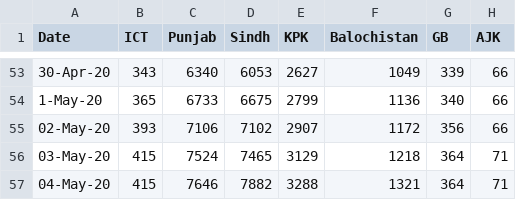
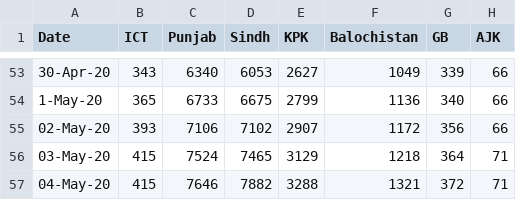
Before and after one commit to Faraz126/Covid19Models, a CSV file: pakistan_data/pakistan_data.csv, drawn as a sheet; only a part is shown, gaps mark what is left out.

```diff
--- a/pakistan_data/pakistan_data.csv
+++ b/pakistan_data/pakistan_data.csv
@@ -56,2 +56,2 @@ Date,ICT,Punjab,Sindh,KPK,Balochistan,GB,AJK
 03-May-20,415,7524,7465,3129,1218,364,71
-04-May-20,415,7646,7882,3288,1321,364,71
+04-May-20,415,7646,7882,3288,1321,372,71
```
